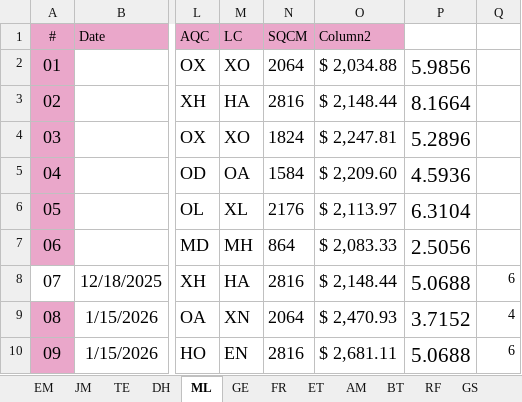
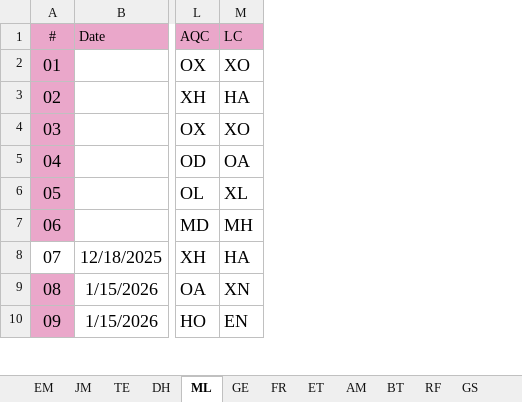
Before and after one commit to jouhayerk-cloud/onyx.mx, an Excel workbook: public/825.xlsx, sheet ML, drawn as a sheet; only a part is shown, gaps mark what is left out; values as stored, in another font and other column widths than the file's, no borders; table styles not drawn; the diff names each change by its address in the sheet, - before the commit and + after, or states it on an @@ line.

```diff
--- a/public/825.xlsx (sheet ML)
+++ b/public/825.xlsx (sheet ML)
-column N (SQCM), rows 2-10: 2064 | 2816 | 1824 | 1584 | 2176 | 864 | 2816 | 2064 | 2816
-column O (Column2), rows 2-10: $ 2,034.88 | $ 2,148.44 | $ 2,247.81 | $ 2,209.60 | $ 2,113.97 | $ 2,083.33 | $ 2,148.44 | $ 2,470.93 | $ 2,681.11
-column P, rows 2-10: 5.9856 | 8.1664 | 5.2896 | 4.5936 | 6.3104 | 2.5056 | 5.0688 | 3.7152 | 5.0688
-column Q, rows 8-10: 6 | 4 | 6
```
Also changed, not shown: sheet AM, sheet GE, sheet JM, sheet RF, sheet TE, sheet DH, 2 more sheets, 12 other files.
